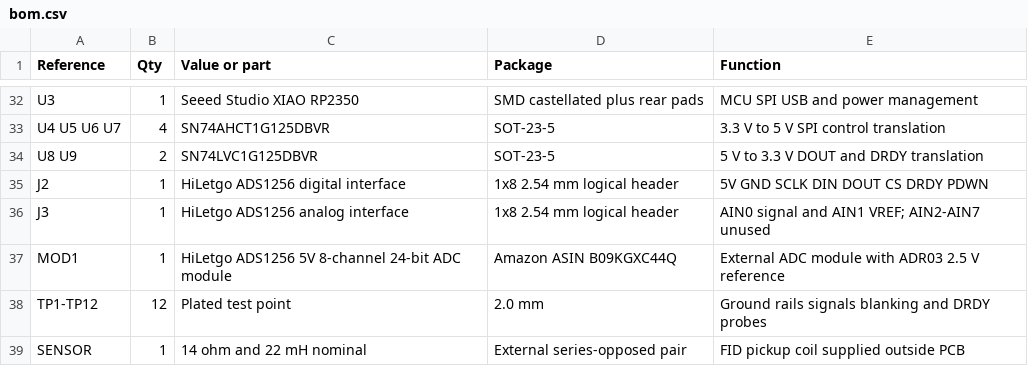
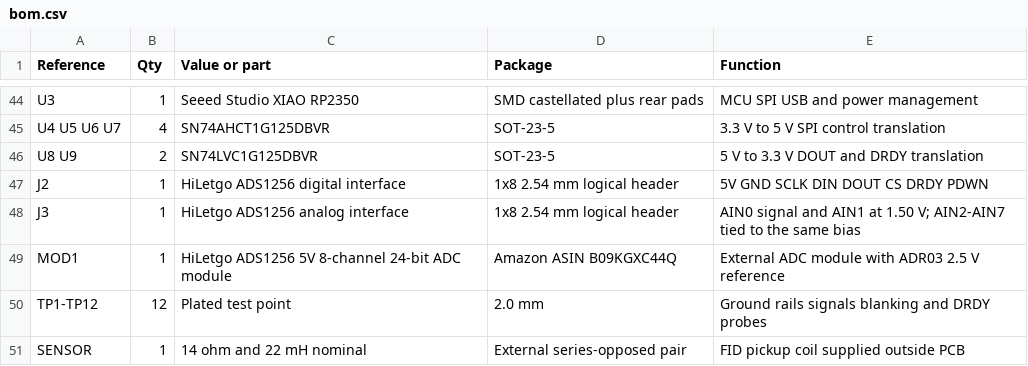
Before and after one commit to ethanewer/ece455, a CSV file: receiver_design/bom.csv, drawn as a sheet; only a part is shown, gaps mark what is left out; the diff covers the shown part only.

```diff
--- a/receiver_design/bom.csv
+++ b/receiver_design/bom.csv
@@ -35,3 +47,3 @@ U8 U9,2,SN74LVC1G125DBVR,SOT-23-5,5 V to 3.3 V DOUT and DRDY translation
 J2,1,HiLetgo ADS1256 digital interface,1x8 2.54 mm logical header,5V GND SCLK DIN DOUT CS DRDY PDWN
-J3,1,HiLetgo ADS1256 analog interface,1x8 2.54 mm logical header,AIN0 signal and AIN1 VREF; AIN2-AIN7 unused
+J3,1,HiLetgo ADS1256 analog interface,1x8 2.54 mm logical header,AIN0 signal and AIN1 at 1.50 V; AIN2-AIN7 tied to the same bias
 MOD1,1,HiLetgo ADS1256 5V 8-channel 24-bit ADC module,Amazon ASIN B09KGXC44Q,External ADC module with ADR03 2.5 V reference
```
Also changed, not shown: 13 added rows, 1 removed row and 17 edited cells elsewhere in this file, receiver_design/analysis/receiver-frequency-response.csv, receiver_design/analysis/receiver-waveforms.csv, 57 other files.
